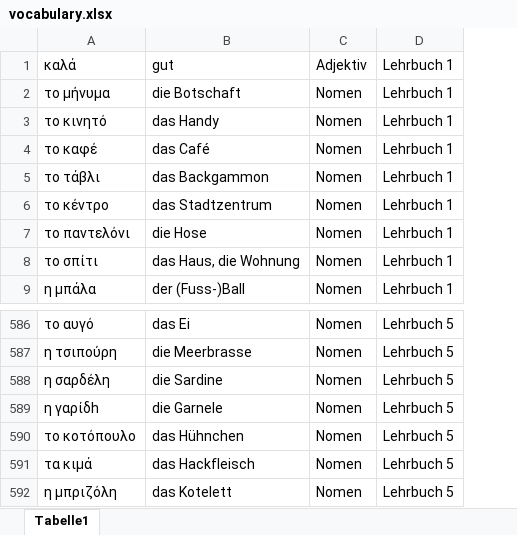
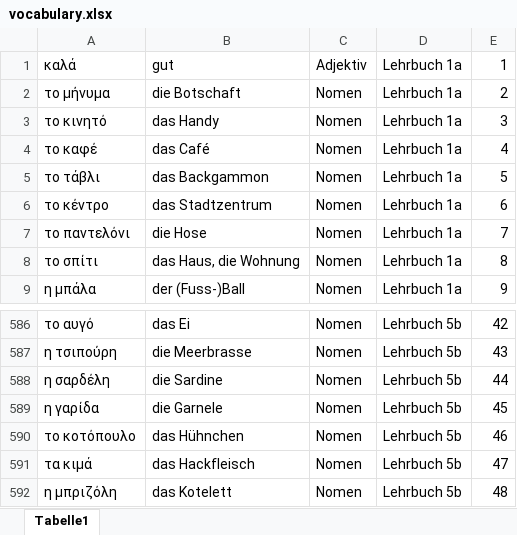
Before and after one commit to zh-mod/Black-Jack-Greek, an Excel workbook: vocabulary.xlsx, sheet Tabelle1, drawn as a sheet; only a part is shown, gaps mark what is left out; values as stored, in another font and other column widths than the file's, no borders; removed rows and columns are numbered as before the commit, all else as after; the diff names each change by its address in the sheet, - before the commit and + after, or states it on an @@ line.

```diff
--- a/vocabulary.xlsx (sheet Tabelle1)
+++ b/vocabulary.xlsx (sheet Tabelle1)
-column D, rows 1-9: all Lehrbuch 1; rows 586-592: all Lehrbuch 5
+column D, rows 1-9: all Lehrbuch 1a; rows 586-592: all Lehrbuch 5b
+column E, rows 1-9: 1 | 2 | 3 | 4 | 5 | 6 | 7 | 8 | 9; rows 586-592: 42 | 43 | 44 | 45 | 46 | 47 | 48
-A589: η γαρίδh
+A589: η γαρίδα
```
Also changed, not shown: 1 other file.
